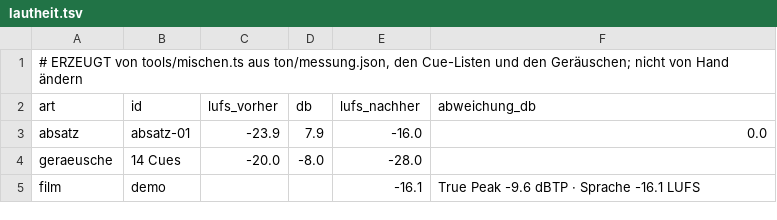
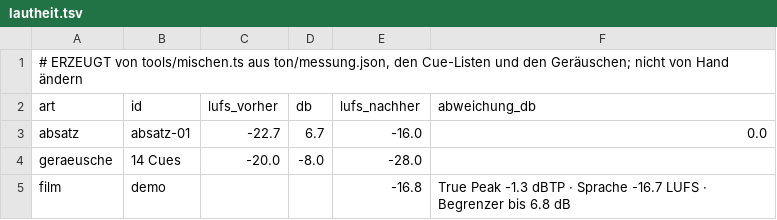
Before and after one commit to daimpad/Trickfilm-, a TSV file: ton/demo/lautheit.tsv, drawn as a sheet.

```diff
--- a/ton/demo/lautheit.tsv
+++ b/ton/demo/lautheit.tsv
@@ -2,4 +2,4 @@
 art	id	lufs_vorher	db	lufs_nachher	abweichung_db
-absatz	absatz-01	-23.9	7.9	-16.0	0.0
+absatz	absatz-01	-22.7	6.7	-16.0	0.0
 geraeusche	14 Cues	-20.0	-8.0	-28.0	
-film	demo			-16.1	True Peak -9.6 dBTP · Sprache -16.1 LUFS
+film	demo			-16.8	True Peak -1.3 dBTP · Sprache -16.7 LUFS · Begrenzer bis 6.8 dB
```
Also changed, not shown: szenen/DEMO-01-buero/protokoll.tsv, ton/demo/wortzeit.tsv, 18 other files.
